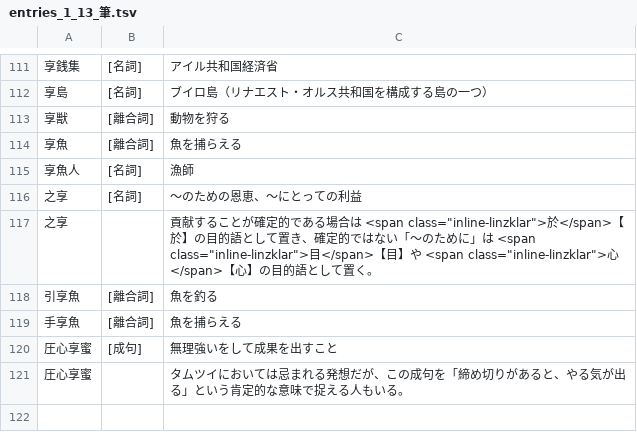
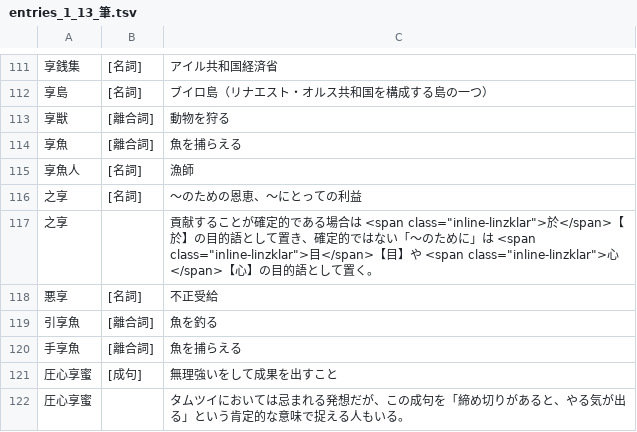
Before and after one commit to yasusho/linzklar_and_pmcp_paper_dictionary, a TSV file: entries_1_13_筆.tsv, drawn as a sheet; only a part is shown, gaps mark what is left out; the diff names each change by its address in the sheet, - before the commit and + after, or states it on an @@ line.

```diff
--- a/entries_1_13_筆.tsv
+++ b/entries_1_13_筆.tsv
+row 118: 悪享 | [名詞] | 不正受給
```
Also changed, not shown: entries_2_08_火心.tsv, 2 other files.
